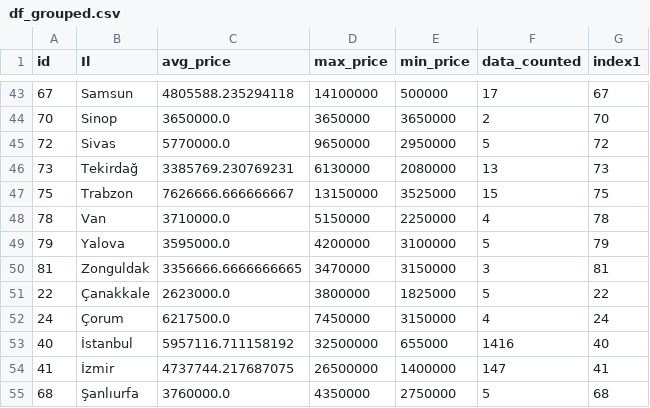
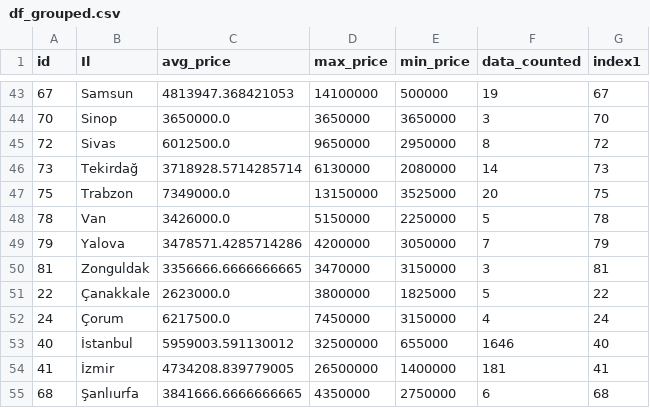
Before and after one commit to alialtintass/Porsche, a CSV file: df_grouped.csv, drawn as a sheet; only a part is shown, gaps mark what is left out; the diff covers the shown part only.

```diff
--- a/df_grouped.csv
+++ b/df_grouped.csv
@@ -43,8 +43,8 @@ id,Il,avg_price,max_price,min_price,data_counted,index1
-67,Samsun,4805588.235294118,14100000,500000,17,67
-70,Sinop,3650000.0,3650000,3650000,2,70
-72,Sivas,5770000.0,9650000,2950000,5,72
-73,Tekirdağ,3385769.230769231,6130000,2080000,13,73
-75,Trabzon,7626666.666666667,13150000,3525000,15,75
-78,Van,3710000.0,5150000,2250000,4,78
-79,Yalova,3595000.0,4200000,3100000,5,79
+67,Samsun,4813947.368421053,14100000,500000,19,67
+70,Sinop,3650000.0,3650000,3650000,3,70
+72,Sivas,6012500.0,9650000,2950000,8,72
+73,Tekirdağ,3718928.5714285714,6130000,2080000,14,73
+75,Trabzon,7349000.0,13150000,3525000,20,75
+78,Van,3426000.0,5150000,2250000,5,78
+79,Yalova,3478571.4285714286,4200000,3050000,7,79
 81,Zonguldak,3356666.6666666665,3470000,3150000,3,81
@@ -52,4 +52,4 @@ id,Il,avg_price,max_price,min_price,data_counted,index1
 24,Çorum,6217500.0,7450000,3150000,4,24
-40,İstanbul,5957116.711158192,32500000,655000,1416,40
-41,İzmir,4737744.217687075,26500000,1400000,147,41
-68,Şanlıurfa,3760000.0,4350000,2750000,5,68
+40,İstanbul,5959003.591130012,32500000,655000,1646,40
+41,İzmir,4734208.839779005,26500000,1400000,181,41
+68,Şanlıurfa,3841666.6666666665,4350000,2750000,6,68
```
Also changed, not shown: 64 edited cells elsewhere in this file.
